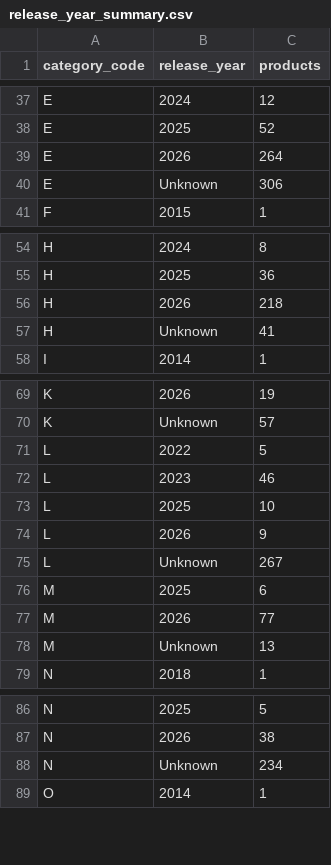
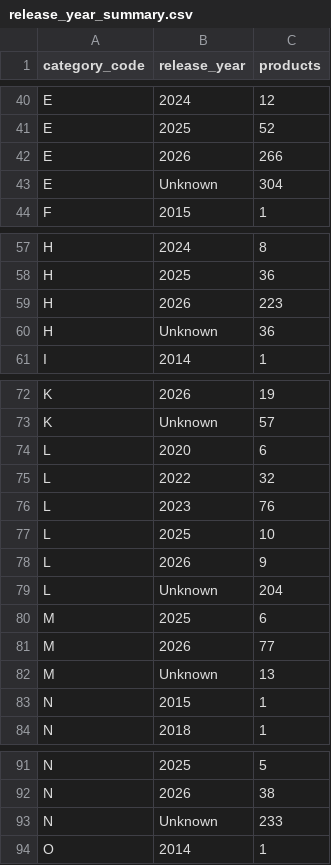
Before and after one commit to liyakhath-turacoz/turacozbidtool, a CSV file: product_catalog/release_year_summary.csv, drawn as a sheet; only a part is shown, gaps mark what is left out; the diff covers the shown part only.

Commit message:
Add verified product release years

```diff
--- a/product_catalog/release_year_summary.csv
+++ b/product_catalog/release_year_summary.csv
@@ -38,4 +41,4 @@ E,2024,12
 E,2025,52
-E,2026,264
-E,Unknown,306
+E,2026,266
+E,Unknown,304
 F,2015,1
@@ -55,4 +58,4 @@ H,2024,8
 H,2025,36
-H,2026,218
-H,Unknown,41
+H,2026,223
+H,Unknown,36
 I,2014,1
@@ -70,7 +73,8 @@ K,2026,19
 K,Unknown,57
-L,2022,5
-L,2023,46
+L,2020,6
+L,2022,32
+L,2023,76
 L,2025,10
 L,2026,9
-L,Unknown,267
+L,Unknown,204
 M,2025,6
@@ -78,2 +82,3 @@ M,2026,77
 M,Unknown,13
+N,2015,1
 N,2018,1
@@ -87,3 +92,3 @@ N,2025,5
 N,2026,38
-N,Unknown,234
+N,Unknown,233
 O,2014,1
```
Also changed, not shown: 3 added rows and 17 edited cells elsewhere in this file, product_catalog/category_coverage.csv, 7 other files.
